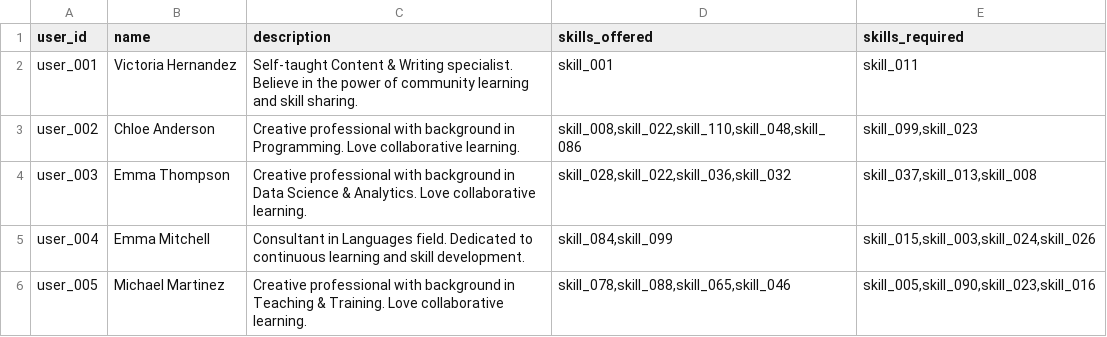
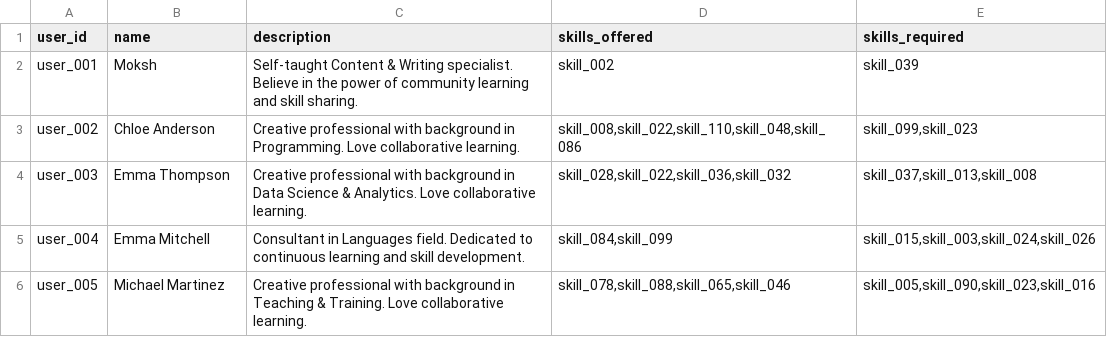
Before and after one commit to Arsen1c-18/DSP-project---Skill-Swap, a CSV file: data/users.csv, drawn as a sheet; only a part is shown.

```diff
--- a/data/users.csv
+++ b/data/users.csv
@@ -1,3 +1,3 @@
 user_id,name,description,skills_offered,skills_required
-user_001,Victoria Hernandez,Self-taught Content & Writing specialist. Believe in the power of community learning and skill sharing.,skill_001,skill_011
+user_001,Moksh,Self-taught Content & Writing specialist. Believe in the power of community learning and skill sharing.,skill_002,skill_039
 user_002,Chloe Anderson,Creative professional with background in Programming. Love collaborative learning.,"skill_008,skill_022,skill_110,skill_048,skill_086","skill_099,skill_023"
```
Also changed, not shown: 5 other files.
